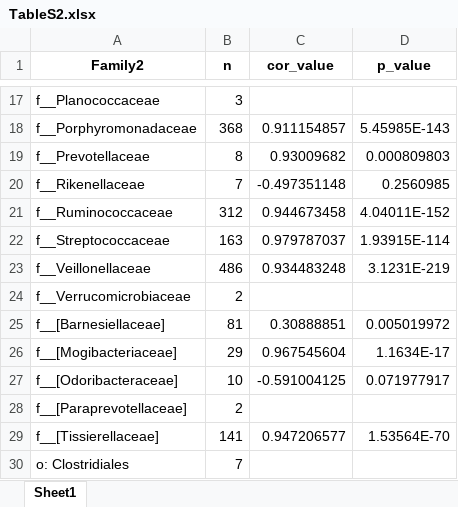
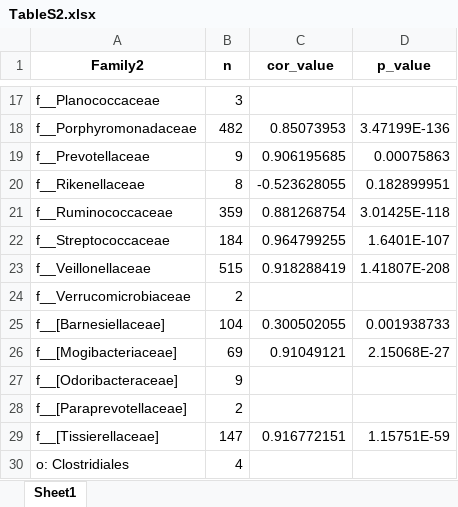
Before and after one commit to fubeverly/CUPID-seq-paper, an Excel workbook: 1-data/TableS2.xlsx, sheet Sheet1, drawn as a sheet; only a part is shown, gaps mark what is left out; values as stored, in another font and other column widths than the file's, no borders; the diff covers the shown part only; the diff names each change by its address in the sheet, - before the commit and + after, or states it on an @@ line.

```diff
--- a/1-data/TableS2.xlsx (sheet Sheet1)
+++ b/1-data/TableS2.xlsx (sheet Sheet1)
-B18 (n): 368
+B18 (n): 482
-C18 (cor_value): 0.911154857
+C18 (cor_value): 0.85073953
-D18 (p_value): 5.45985E-143
+D18 (p_value): 3.47199E-136
-B19 (n): 8
+B19 (n): 9
-C19 (cor_value): 0.93009682
+C19 (cor_value): 0.906195685
-D19 (p_value): 0.000809803
+D19 (p_value): 0.00075863
-B20 (n): 7
+B20 (n): 8
-C20 (cor_value): -0.497351148
+C20 (cor_value): -0.523628055
-D20 (p_value): 0.2560985
+D20 (p_value): 0.182899951
-B21 (n): 312
+B21 (n): 359
-C21 (cor_value): 0.944673458
+C21 (cor_value): 0.881268754
-D21 (p_value): 4.04011E-152
+D21 (p_value): 3.01425E-118
-B22 (n): 163
+B22 (n): 184
-C22 (cor_value): 0.979787037
+C22 (cor_value): 0.964799255
-D22 (p_value): 1.93915E-114
+D22 (p_value): 1.6401E-107
-B23 (n): 486
+B23 (n): 515
-C23 (cor_value): 0.934483248
+C23 (cor_value): 0.918288419
-D23 (p_value): 3.1231E-219
+D23 (p_value): 1.41807E-208
-B25 (n): 81
+B25 (n): 104
-C25 (cor_value): 0.30888851
+C25 (cor_value): 0.300502055
-D25 (p_value): 0.005019972
+D25 (p_value): 0.001938733
-B26 (n): 29
+B26 (n): 69
-C26 (cor_value): 0.967545604
+C26 (cor_value): 0.91049121
-D26 (p_value): 1.1634E-17
+D26 (p_value): 2.15068E-27
-B27 (n): 10
+B27 (n): 9
-C27 (cor_value): -0.591004125
+C27 (cor_value): (empty)
-D27 (p_value): 0.071977917
+D27 (p_value): (empty)
-B29 (n): 141
+B29 (n): 147
-C29 (cor_value): 0.947206577
+C29 (cor_value): 0.916772151
-D29 (p_value): 1.53564E-70
+D29 (p_value): 1.15751E-59
-B30 (n): 7
+B30 (n): 4
```
Also changed, not shown: 31 edited cells elsewhere in this sheet, 24 other files.
